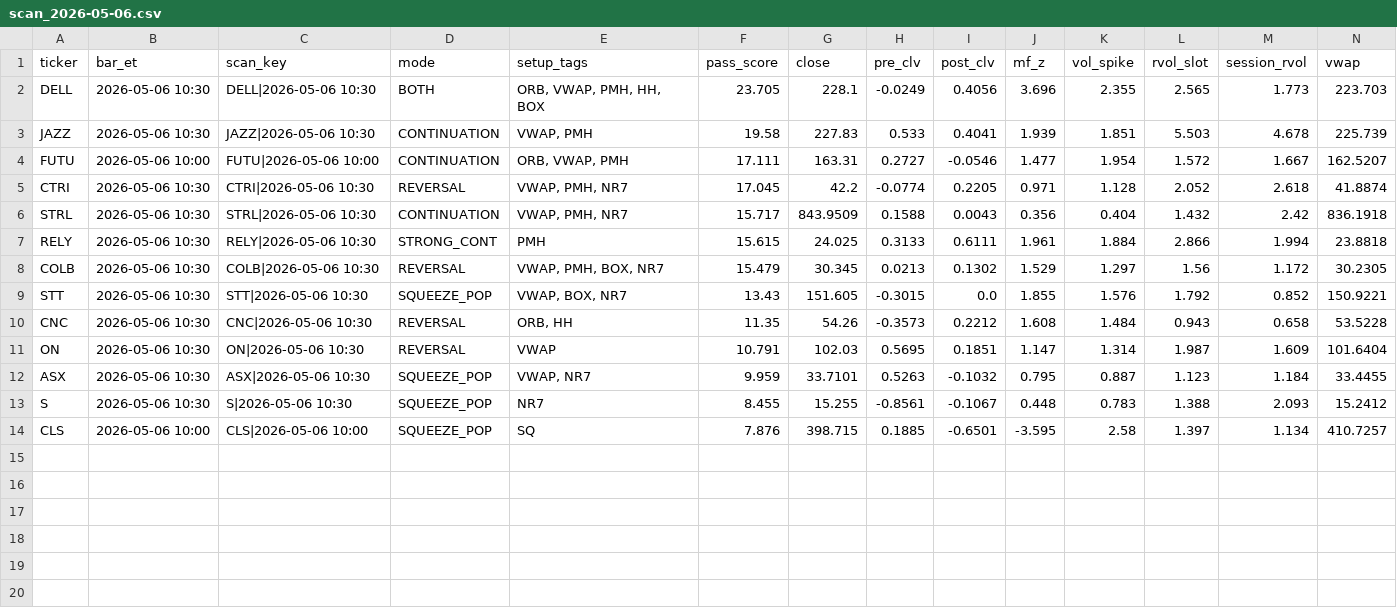
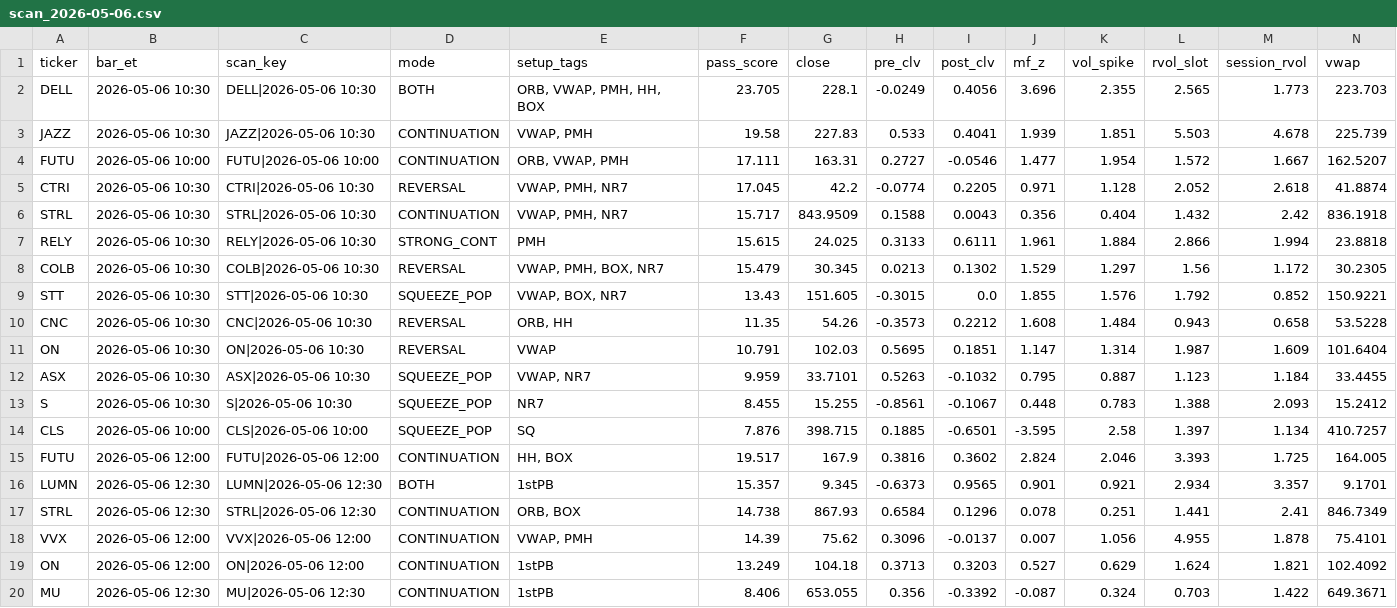
Before and after one commit to sliemalocalcouncil/powerflow_Top-Stocks-by-Quant-Rating, a CSV file: results/scan_2026-05-06.csv, drawn as a sheet; only a part is shown; rows hold the shown columns only; the diff names each change by its address in the sheet, - before the commit and + after, or states it on an @@ line.

```diff
--- a/results/scan_2026-05-06.csv
+++ b/results/scan_2026-05-06.csv
+row 15: FUTU | 2026-05-06 12:00 | FUTU|2026-05-06 12:00 | CONTINUATION | HH, BOX | 19.517 | 167.9 | 0.3816 | 0.3602 | 2.824 | 2.046 | 3.393 | 1.725 | 164.005
+row 16: LUMN | 2026-05-06 12:30 | LUMN|2026-05-06 12:30 | BOTH | 1stPB | 15.357 | 9.345 | -0.6373 | 0.9565 | 0.901 | 0.921 | 2.934 | 3.357 | 9.1701
+row 17: STRL | 2026-05-06 12:30 | STRL|2026-05-06 12:30 | CONTINUATION | ORB, BOX | 14.738 | 867.93 | 0.6584 | 0.1296 | 0.078 | 0.251 | 1.441 | 2.41 | 846.7349
+row 18: VVX | 2026-05-06 12:00 | VVX|2026-05-06 12:00 | CONTINUATION | VWAP, PMH | 14.39 | 75.62 | 0.3096 | -0.0137 | 0.007 | 1.056 | 4.955 | 1.878 | 75.4101
+row 19: ON | 2026-05-06 12:00 | ON|2026-05-06 12:00 | CONTINUATION | 1stPB | 13.249 | 104.18 | 0.3713 | 0.3203 | 0.527 | 0.629 | 1.624 | 1.821 | 102.4092
+row 20: MU | 2026-05-06 12:30 | MU|2026-05-06 12:30 | CONTINUATION | 1stPB | 8.406 | 653.055 | 0.356 | -0.3392 | -0.087 | 0.324 | 0.703 | 1.422 | 649.3671
```
Also changed, not shown: 3 other files.
